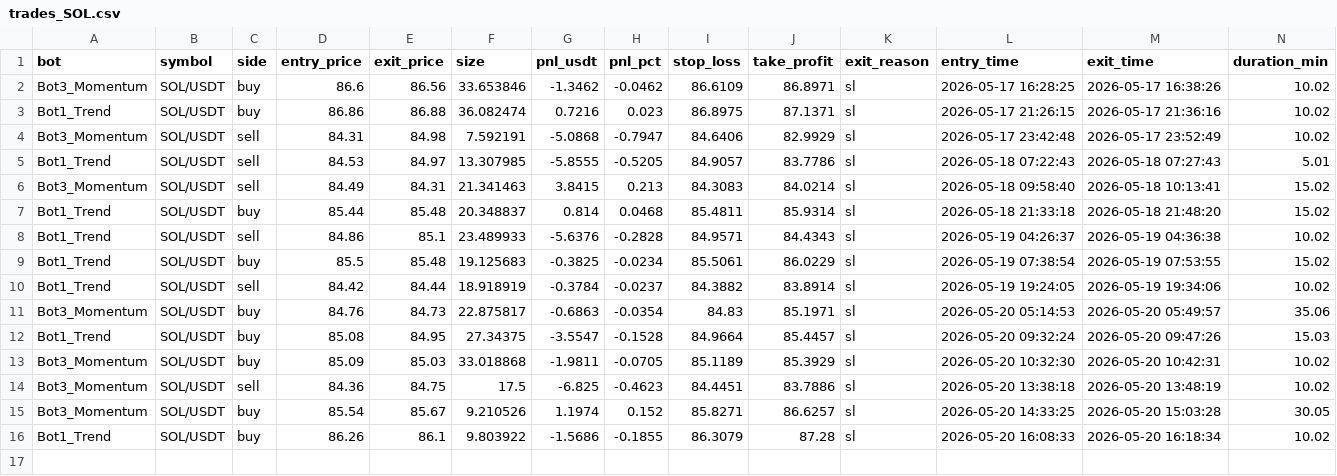
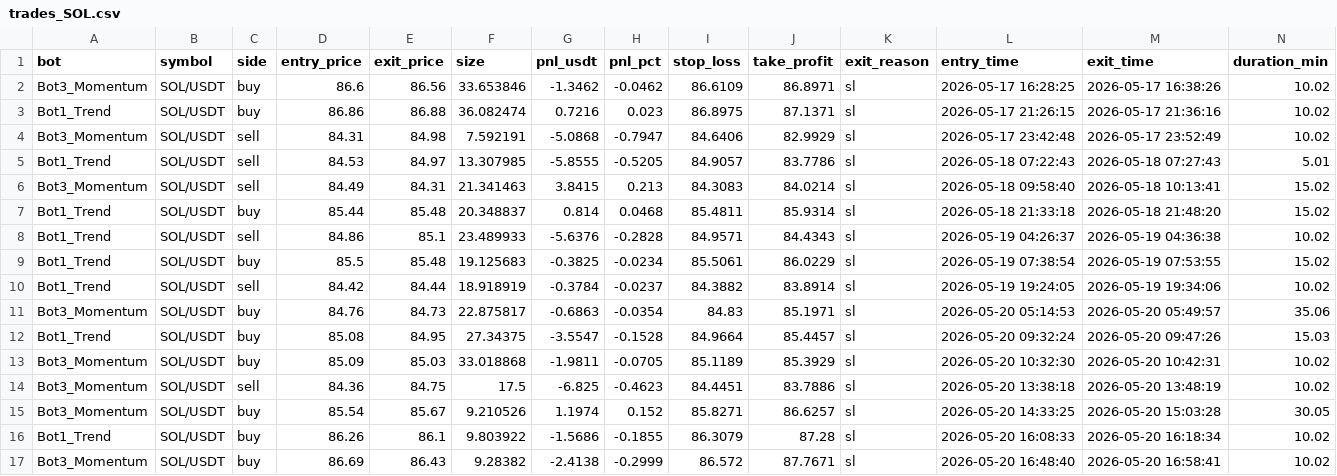
Before and after one commit to Jorjota12/trading_bots, a CSV file: trades_SOL.csv, drawn as a sheet.

Commit message:
update trades_SOL.csv

```diff
--- a/trades_SOL.csv
+++ b/trades_SOL.csv
@@ -16 +16,2 @@ Bot3_Momentum,SOL/USDT,buy,85.54,85.67,9.210526,1.1974,0.152,85.8271,86.6257,sl,
 Bot1_Trend,SOL/USDT,buy,86.26,86.1,9.803922,-1.5686,-0.1855,86.3079,87.28,sl,2026-05-20 16:08:33,2026-05-20 16:18:34,10.02
+Bot3_Momentum,SOL/USDT,buy,86.69,86.43,9.28382,-2.4138,-0.2999,86.572,87.7671,sl,2026-05-20 16:48:40,2026-05-20 16:58:41,10.02
```
